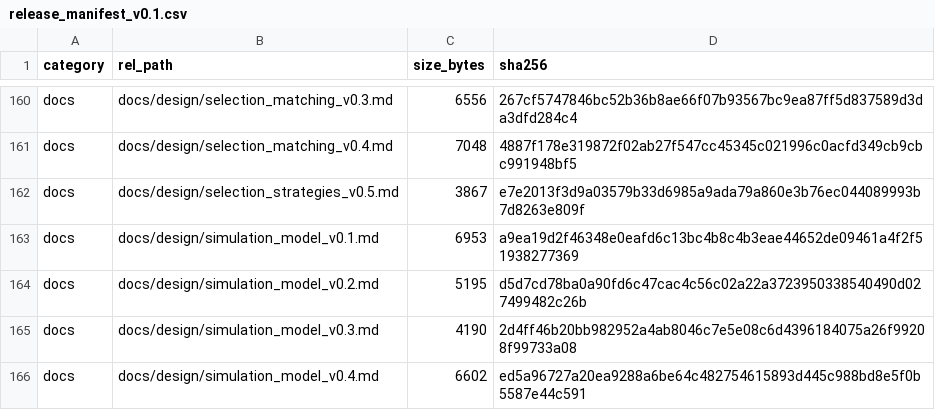
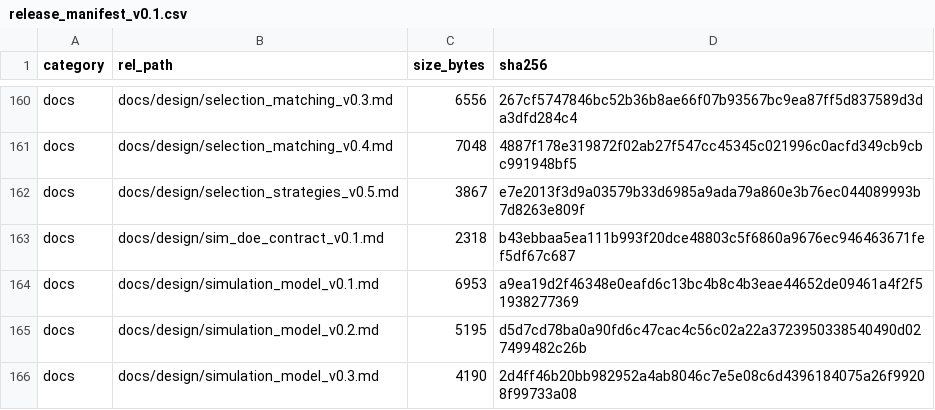
Before and after one commit to YWC886/new-folder, a CSV file: data/processed/release_manifest_v0.1.csv, drawn as a sheet; only a part is shown, gaps mark what is left out; the shorter side is filled out with more unchanged rows; the diff names each change by its address in the sheet, - before the commit and + after, or states it on an @@ line.

Commit message:
Deepening Round 5: simulation DoE contract v0.1 (design_matrix v0.2 + bo_suggest alignment)

```diff
--- a/data/processed/release_manifest_v0.1.csv
+++ b/data/processed/release_manifest_v0.1.csv
+row 163: docs | docs/design/sim_doe_contract_v0.1.md | 2318 | b43ebbaa5ea111b993f20dce48803c5f6860a9676ec946463671fef5df67c687
```
Also changed, not shown: 3 other files.
